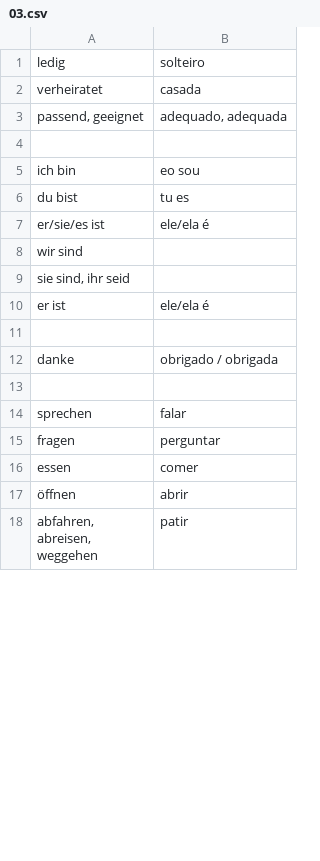
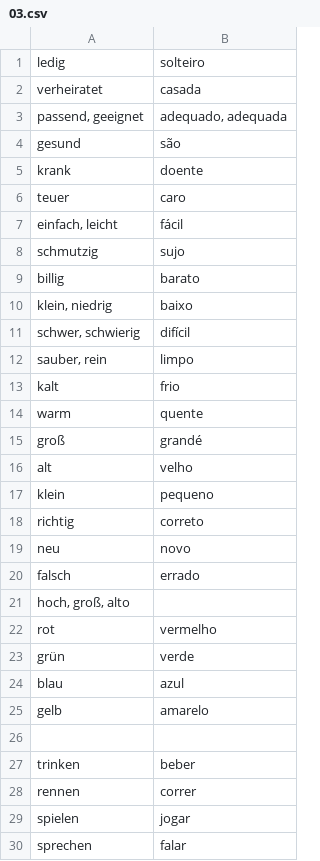
Before and after one commit to michael-hartmann/portuguese, a CSV file: 03.csv, drawn as a sheet; only a part is shown; the shorter side is filled out with more unchanged rows; removed rows and columns are numbered as before the commit, all else as after; the diff covers the shown part only; the diff names each change by its address in the sheet, - before the commit and + after, or states it on an @@ line.

```diff
--- a/03.csv
+++ b/03.csv
+row 4: gesund | são
+row 5: krank | doente
+row 6: teuer | caro
+row 7: einfach, leicht | fácil
+row 8: schmutzig | sujo
+row 9: billig | barato
+row 10: klein, niedrig | baixo
+row 11: schwer, schwierig | difícil
+row 12: sauber, rein | limpo
+row 13: kalt | frio
+row 14: warm | quente
+row 15: groß | grandé
+row 16: alt | velho
+row 17: klein | pequeno
+row 18: richtig | correto
+row 19: neu | novo
+row 20: falsch | errado
+row 21: hoch, groß, alto
+row 22: rot | vermelho
+row 23: grün | verde
+row 24: blau | azul
+row 25: gelb | amarelo
-row 5: ich bin | eo sou
-row 6: du bist | tu es
-row 7: er/sie/es ist | ele/ela é
-row 8: wir sind
-row 9: sie sind, ihr seid
-row 10: er ist | ele/ela é
-row 27: (empty)
+row 27: trinken | beber
-row 12: danke | obrigado / obrigada
-row 28: (empty)
+row 28: rennen | correr
+row 29: spielen | jogar
```
Also changed, not shown: 15 added rows and 9 removed rows elsewhere in this file, 01.csv, 04.csv, 2 other files.
